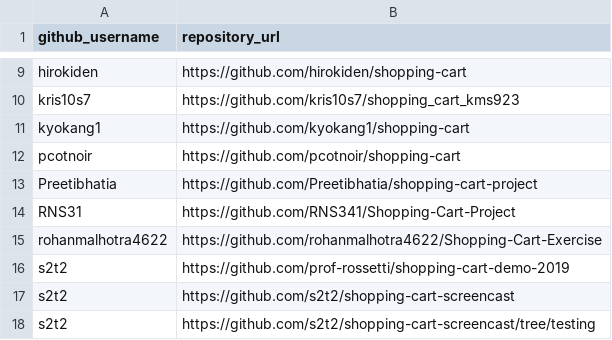
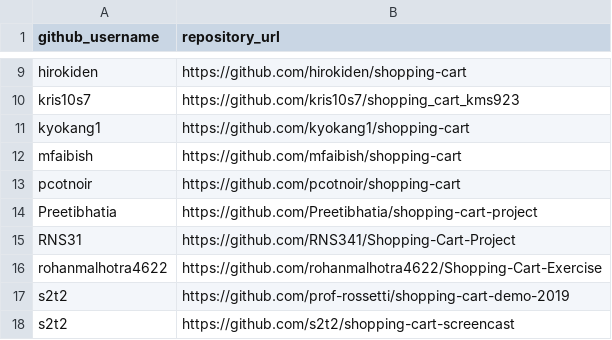
Before and after one commit to prof-rossetti/nyu-info-2335-201905, a CSV file: projects/shopping-cart/submissions.csv, drawn as a sheet; only a part is shown, gaps mark what is left out; the shorter side is filled out with more unchanged rows.

Commit message:
mfaibish update submissions.csv (#91)

```diff
--- a/projects/shopping-cart/submissions.csv
+++ b/projects/shopping-cart/submissions.csv
@@ -11,2 +11,3 @@ kris10s7, https://github.com/kris10s7/shopping_cart_kms923
 kyokang1, https://github.com/kyokang1/shopping-cart
+mfaibish, https://github.com/mfaibish/shopping-cart
 pcotnoir, https://github.com/pcotnoir/shopping-cart
```
